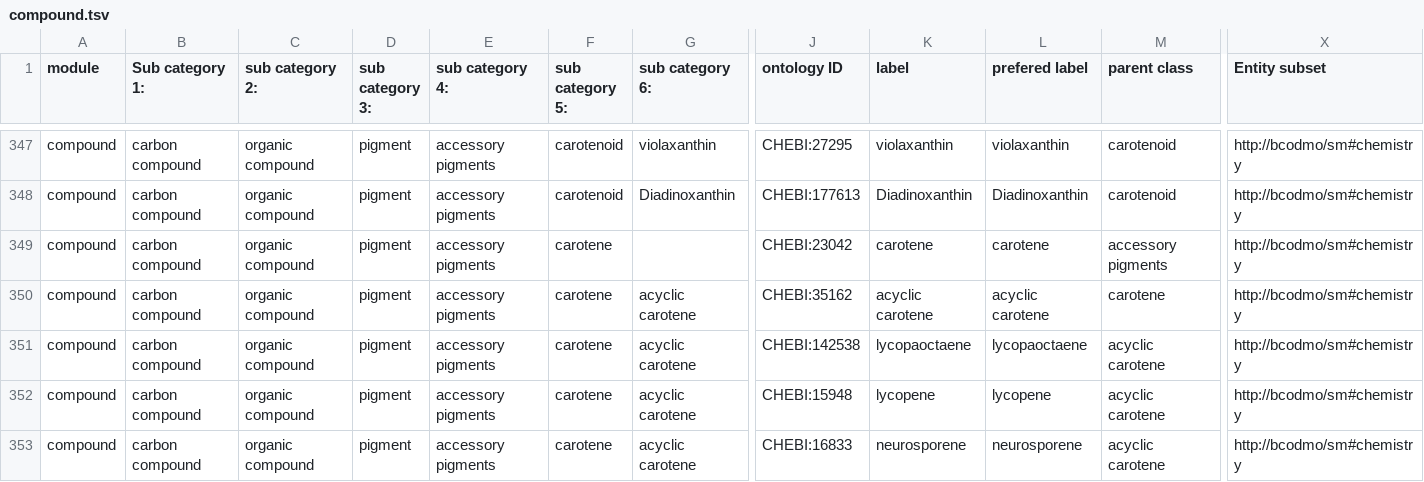
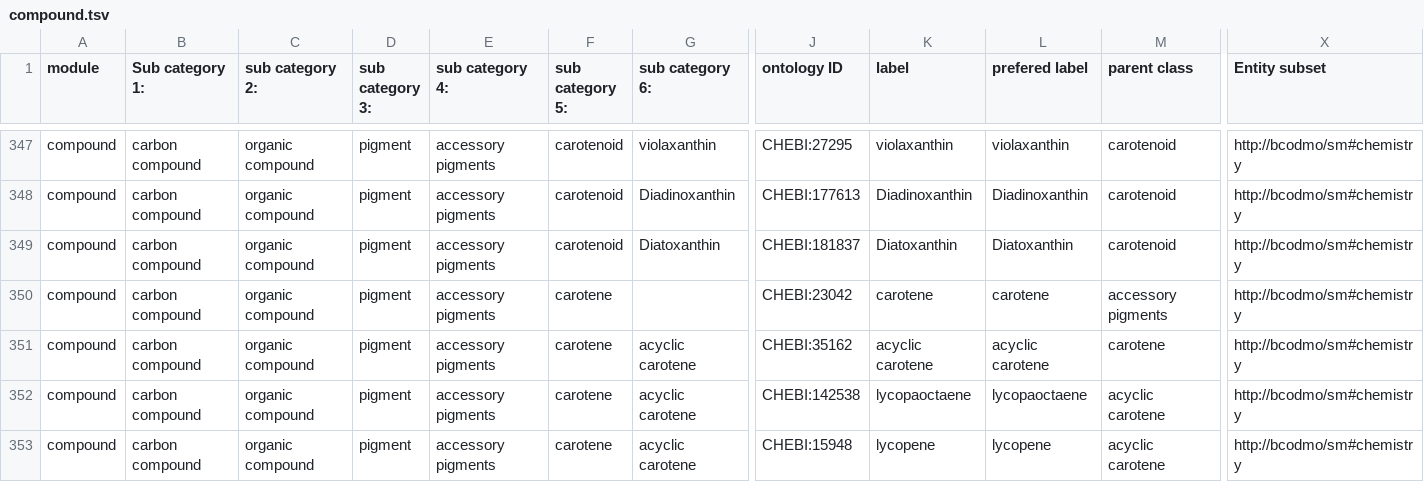
Before and after one commit to BCODMO/bcodmont, a TSV file: src/ontology/BCODMO_SM/chemistry/robot_templates/compound.tsv, drawn as a sheet; only a part is shown, gaps mark what is left out; the shorter side is filled out with more unchanged rows; rows hold the shown columns only; the diff names each change by its address in the sheet, - before the commit and + after, or states it on an @@ line.

Commit message:
Add Diatoxanthin

```diff
--- a/src/ontology/BCODMO_SM/chemistry/robot_templates/compound.tsv
+++ b/src/ontology/BCODMO_SM/chemistry/robot_templates/compound.tsv
+row 349: compound | carbon compound | organic compound | pigment | accessory pigments | carotenoid | Diatoxanthin | CHEBI:181837 | Diatoxanthin | Diatoxanthin | carotenoid | http://bcodmo/sm#chemistry
```
